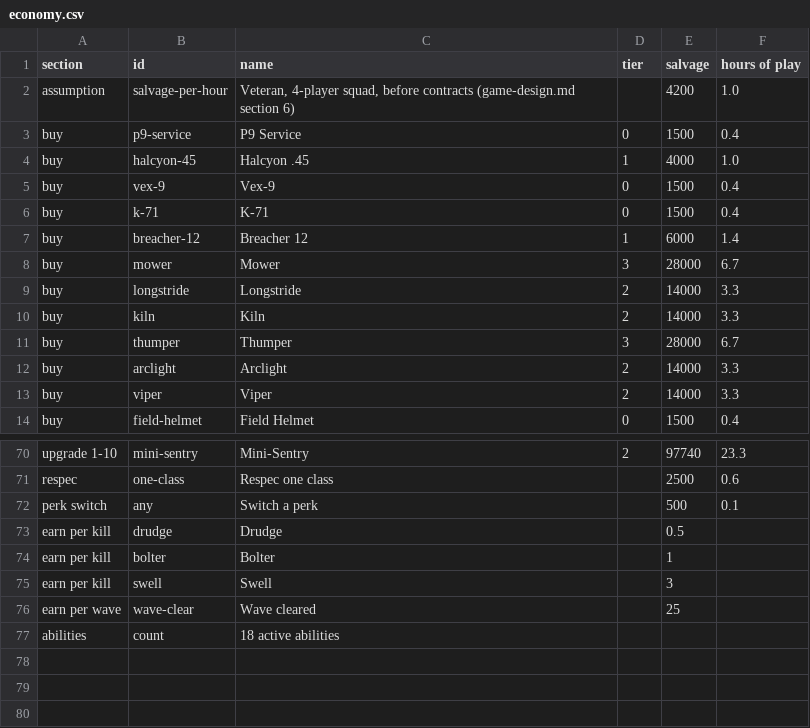
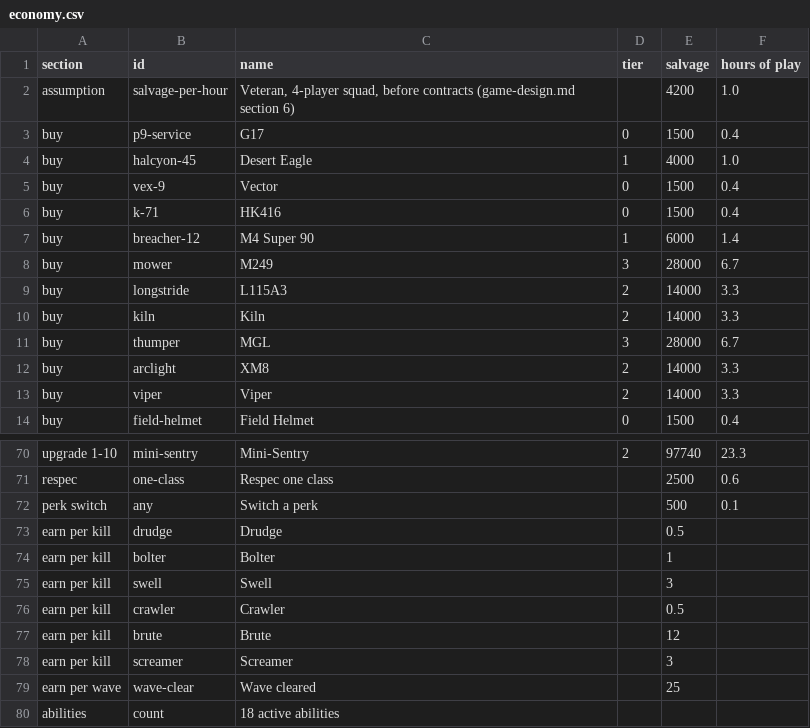
Before and after one commit to rawand-faraidun/rotline, a CSV file: packages/game-data/economy.csv, drawn as a sheet; only a part is shown, gaps mark what is left out; the diff covers the shown part only.

Commit message:
Missions with a story, nests, ambushes and Brute bosses; real gun names
Every mission now has a briefing, radio lines as steps start and end, and a
debrief. New objective type destroy (nests that keep spawning until burnt
out), ambush bursts and elite bosses on steps, kill objectives by zombie
type. New zombies: Crawler, Brute (elite) and Screamer (calls a pack).
Protocol v8 adds the scream event. Guns are renamed to the real models
they show (G17, Desert Eagle, Vector, HK416, M4 Super 90, M249, L115A3,
MGL, XM8, M134).

```diff
--- a/packages/game-data/economy.csv
+++ b/packages/game-data/economy.csv
@@ -2,12 +2,12 @@ section,id,name,tier,salvage,hours of play
 assumption,salvage-per-hour,"Veteran, 4-player squad, before contracts (game-design.md section 6)",,4200,1.0
-buy,p9-service,P9 Service,0,1500,0.4
-buy,halcyon-45,Halcyon .45,1,4000,1.0
-buy,vex-9,Vex-9,0,1500,0.4
-buy,k-71,K-71,0,1500,0.4
-buy,breacher-12,Breacher 12,1,6000,1.4
-buy,mower,Mower,3,28000,6.7
-buy,longstride,Longstride,2,14000,3.3
+buy,p9-service,G17,0,1500,0.4
+buy,halcyon-45,Desert Eagle,1,4000,1.0
+buy,vex-9,Vector,0,1500,0.4
+buy,k-71,HK416,0,1500,0.4
+buy,breacher-12,M4 Super 90,1,6000,1.4
+buy,mower,M249,3,28000,6.7
+buy,longstride,L115A3,2,14000,3.3
 buy,kiln,Kiln,2,14000,3.3
-buy,thumper,Thumper,3,28000,6.7
-buy,arclight,Arclight,2,14000,3.3
+buy,thumper,MGL,3,28000,6.7
+buy,arclight,XM8,2,14000,3.3
 buy,viper,Viper,2,14000,3.3
@@ -75,2 +75,5 @@ earn per kill,bolter,Bolter,,1,
 earn per kill,swell,Swell,,3,
+earn per kill,crawler,Crawler,,0.5,
+earn per kill,brute,Brute,,12,
+earn per kill,screamer,Screamer,,3,
 earn per wave,wave-clear,Wave cleared,,25,
```
Also changed, not shown: 9 edited cells elsewhere in this file, 26 other files.
